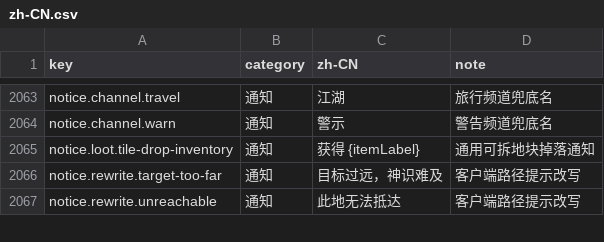
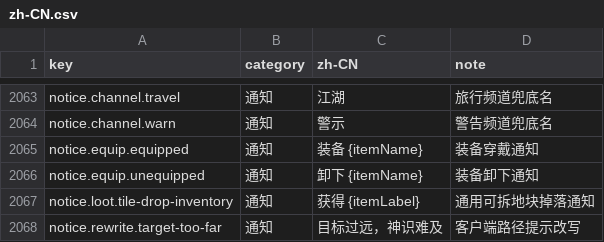
Before and after one commit to fruktoguo/daojie-yusheng, a CSV file: packages/client/src/content/i18n/zh-CN.csv, drawn as a sheet; only a part is shown, gaps mark what is left out; the shorter side is filled out with more unchanged rows.

Commit message:
fix(client): add equipment notice translations

```diff
--- a/packages/client/src/content/i18n/zh-CN.csv
+++ b/packages/client/src/content/i18n/zh-CN.csv
@@ -2064,2 +2064,4 @@ notice.channel.travel,通知,江湖,旅行频道兜底名
 notice.channel.warn,通知,警示,警告频道兜底名
+notice.equip.equipped,通知,装备 {itemName},装备穿戴通知
+notice.equip.unequipped,通知,卸下 {itemName},装备卸下通知
 notice.loot.tile-drop-inventory,通知,获得 {itemLabel},通用可拆地块掉落通知
```
Also changed, not shown: 1 other file.
